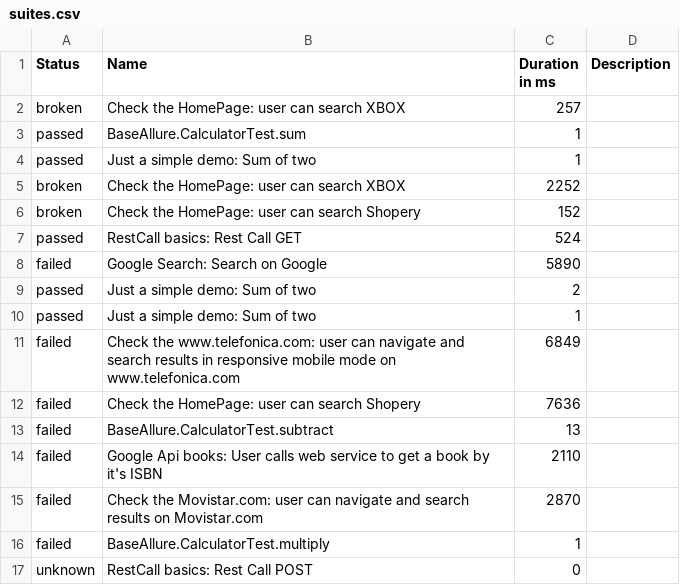
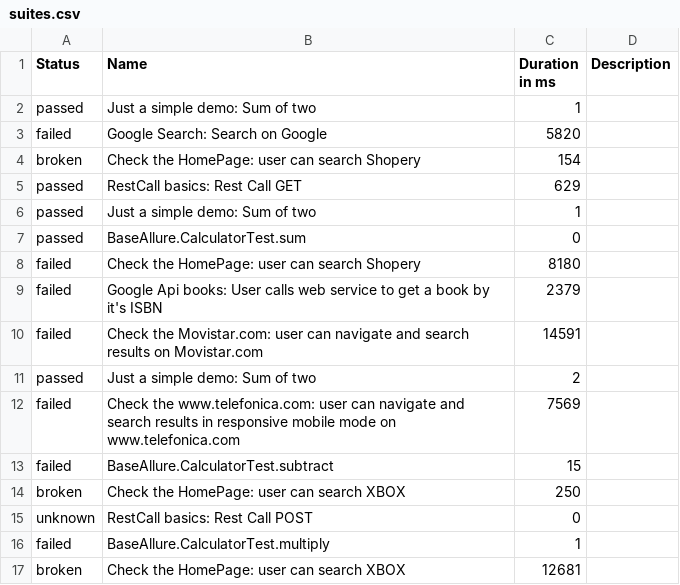
Before and after one commit to Victor-Jenkins/MASTER_Selenium_Allure, a CSV file: data/suites.csv, drawn as a sheet.

```diff
--- a/data/suites.csv
+++ b/data/suites.csv
@@ -1,17 +1,17 @@
 "Status","Name","Duration in ms","Description"
-"broken","Check the HomePage: user can search XBOX","257",""
-"passed","BaseAllure.CalculatorTest.sum","1",""
 "passed","Just a simple demo: Sum of two","1",""
-"broken","Check the HomePage: user can search XBOX","2252",""
-"broken","Check the HomePage: user can search Shopery","152",""
-"passed","RestCall basics: Rest Call GET","524",""
-"failed","Google Search: Search on Google","5890",""
+"failed","Google Search: Search on Google","5820",""
+"broken","Check the HomePage: user can search Shopery","154",""
+"passed","RestCall basics: Rest Call GET","629",""
+"passed","Just a simple demo: Sum of two","1",""
+"passed","BaseAllure.CalculatorTest.sum","0",""
+"failed","Check the HomePage: user can search Shopery","8180",""
+"failed","Google Api books: User calls web service to get a book by it's ISBN","2379",""
+"failed","Check the Movistar.com: user can navigate and search results on Movistar.com","14591",""
 "passed","Just a simple demo: Sum of two","2",""
-"passed","Just a simple demo: Sum of two","1",""
-"failed","Check the www.telefonica.com: user can navigate and search results in responsive mobile mode on www.telefonica.com","6849",""
-"failed","Check the HomePage: user can search Shopery","7636",""
-"failed","BaseAllure.CalculatorTest.subtract","13",""
-"failed","Google Api books: User calls web service to get a book by it's ISBN","2110",""
-"failed","Check the Movistar.com: user can navigate and search results on Movistar.com","2870",""
+"failed","Check the www.telefonica.com: user can navigate and search results in responsive mobile mode on www.telefonica.com","7569",""
+"failed","BaseAllure.CalculatorTest.subtract","15",""
+"broken","Check the HomePage: user can search XBOX","250",""
+"unknown","RestCall basics: Rest Call POST","0",""
 "failed","BaseAllure.CalculatorTest.multiply","1",""
-"unknown","RestCall basics: Rest Call POST","0",""
+"broken","Check the HomePage: user can search XBOX","12681",""
```
Also changed, not shown: data/behaviors.csv, 47 other files.
